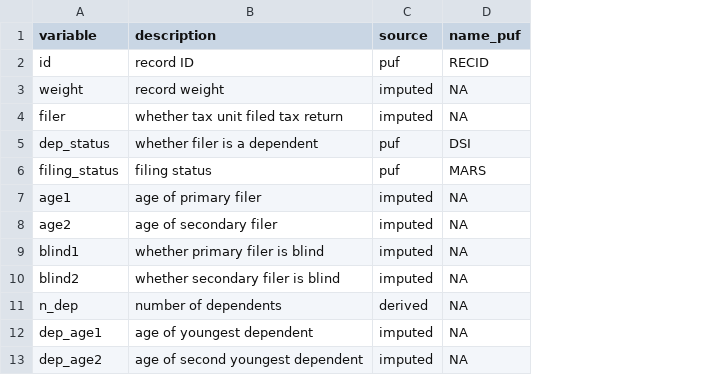
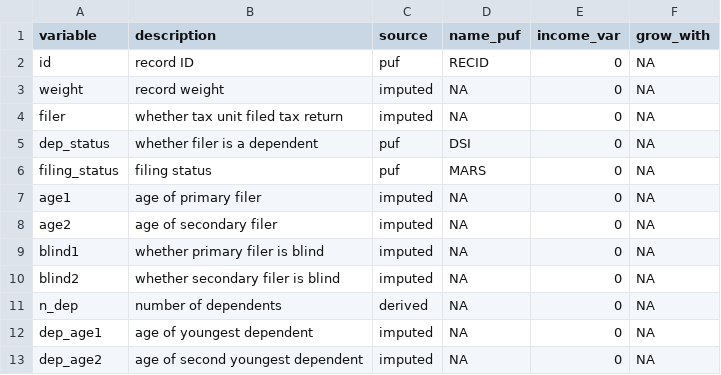
Before and after one commit to Budget-Lab-Yale/Tax-Data, a CSV file: resources/variable_guide.csv, drawn as a sheet; only a part is shown; the diff names each change by its address in the sheet, - before the commit and + after, or states it on an @@ line.

```diff
--- a/resources/variable_guide.csv
+++ b/resources/variable_guide.csv
+column E (income_var), rows 2-13: all 0
+column F (grow_with), rows 2-13: all NA
```
Also changed, not shown: 3 other files.
